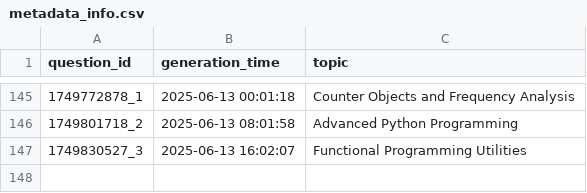
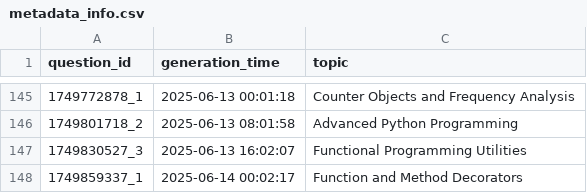
Before and after one commit to AbyTob/python-daily-quiz, a CSV file: resources/metadata_info.csv, drawn as a sheet; only a part is shown, gaps mark what is left out; the diff names each change by its address in the sheet, - before the commit and + after, or states it on an @@ line.

```diff
--- a/resources/metadata_info.csv
+++ b/resources/metadata_info.csv
+row 148: 1749859337_1 | 2025-06-14 00:02:17 | Function and Method Decorators
```
Also changed, not shown: resources/python_quiz.csv, 2 other files.
